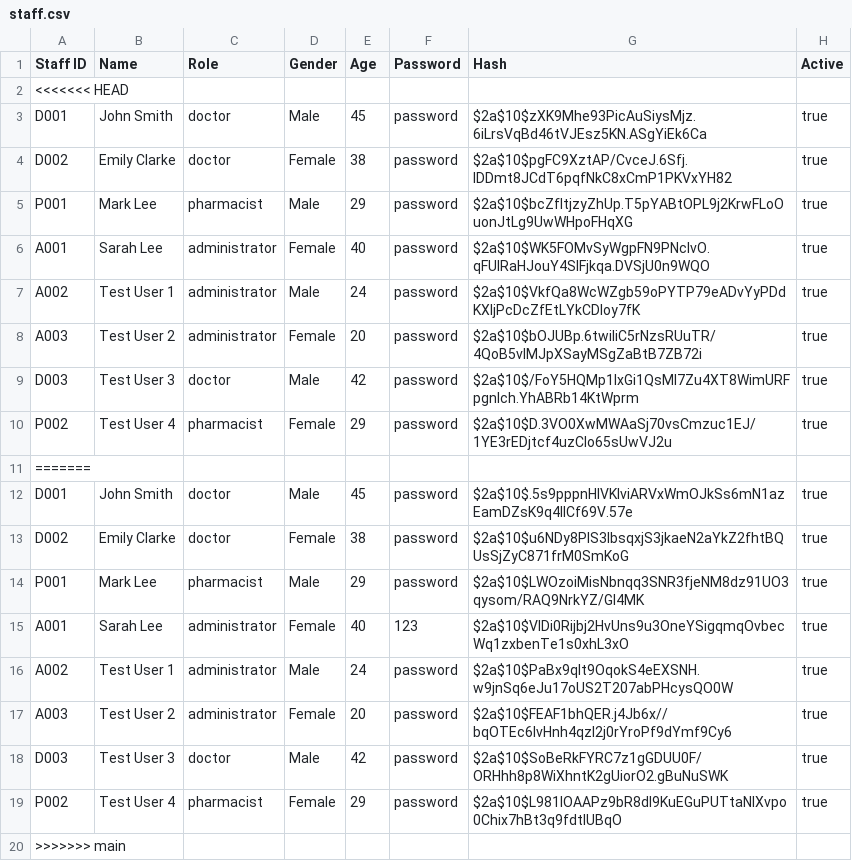
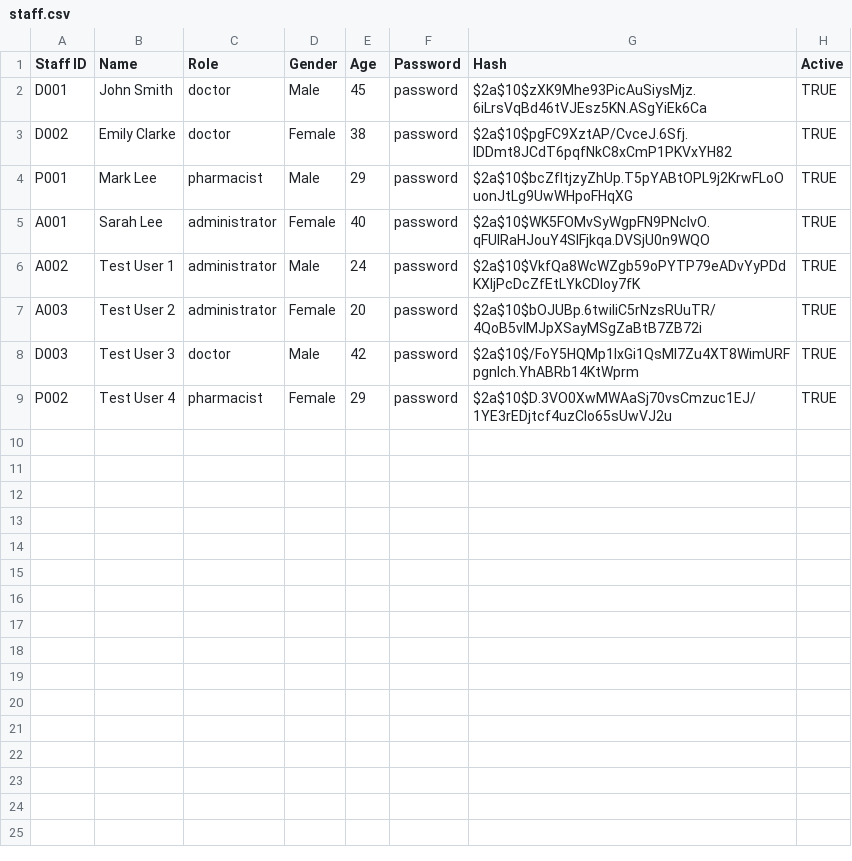
Before and after one commit to vysky/sc2002-assignment, a CSV file: src/main/resources/csv/staff.csv, drawn as a sheet.

Commit message:
update from main

```diff
--- a/src/main/resources/csv/staff.csv
+++ b/src/main/resources/csv/staff.csv
@@ -1,20 +1,9 @@
 Staff ID,Name,Role,Gender,Age,Password,Hash,Active
-<<<<<<< HEAD
-D001,John Smith,doctor,Male,45,password,$2a$10$zXK9Mhe93PicAuSiysMjz.6iLrsVqBd46tVJEsz5KN.ASgYiEk6Ca,true
-D002,Emily Clarke,doctor,Female,38,password,$2a$10$pgFC9XztAP/CvceJ.6Sfj.IDDmt8JCdT6pqfNkC8xCmP1PKVxYH82,true
-P001,Mark Lee,pharmacist,Male,29,password,$2a$10$bcZfItjzyZhUp.T5pYABtOPL9j2KrwFLoOuonJtLg9UwWHpoFHqXG,true
-A001,Sarah Lee,administrator,Female,40,password,$2a$10$WK5FOMvSyWgpFN9PNclvO.qFUIRaHJouY4SlFjkqa.DVSjU0n9WQO,true
-A002,Test User 1,administrator,Male,24,password,$2a$10$VkfQa8WcWZgb59oPYTP79eADvYyPDdKXIjPcDcZfEtLYkCDloy7fK,true
-A003,Test User 2,administrator,Female,20,password,$2a$10$bOJUBp.6twiliC5rNzsRUuTR/4QoB5vlMJpXSayMSgZaBtB7ZB72i,true
-D003,Test User 3,doctor,Male,42,password,$2a$10$/FoY5HQMp1lxGi1QsMl7Zu4XT8WimURFpgnIch.YhABRb14KtWprm,true
-P002,Test User 4,pharmacist,Female,29,password,$2a$10$D.3VO0XwMWAaSj70vsCmzuc1EJ/1YE3rEDjtcf4uzClo65sUwVJ2u,true
-=======
-D001,John Smith,doctor,Male,45,password,$2a$10$.5s9pppnHIVKIviARVxWmOJkSs6mN1azEamDZsK9q4lICf69V.57e,true
-D002,Emily Clarke,doctor,Female,38,password,$2a$10$u6NDy8PlS3IbsqxjS3jkaeN2aYkZ2fhtBQUsSjZyC871frM0SmKoG,true
-P001,Mark Lee,pharmacist,Male,29,password,$2a$10$LWOzoiMisNbnqq3SNR3fjeNM8dz91UO3qysom/RAQ9NrkYZ/Gl4MK,true
-A001,Sarah Lee,administrator,Female,40,123,$2a$10$VlDi0Rijbj2HvUns9u3OneYSigqmqOvbecWq1zxbenTe1s0xhL3xO,true
-A002,Test User 1,administrator,Male,24,password,$2a$10$PaBx9qIt9OqokS4eEXSNH.w9jnSq6eJu17oUS2T207abPHcysQO0W,true
-A003,Test User 2,administrator,Female,20,password,$2a$10$FEAF1bhQER.j4Jb6x//bqOTEc6lvHnh4qzI2j0rYroPf9dYmf9Cy6,true
-D003,Test User 3,doctor,Male,42,password,$2a$10$SoBeRkFYRC7z1gGDUU0F/ORHhh8p8WiXhntK2gUiorO2.gBuNuSWK,true
-P002,Test User 4,pharmacist,Female,29,password,$2a$10$L981lOAAPz9bR8dl9KuEGuPUTtaNlXvpo0Chix7hBt3q9fdtIUBqO,true
->>>>>>> main
+D001,John Smith,doctor,Male,45,password,$2a$10$zXK9Mhe93PicAuSiysMjz.6iLrsVqBd46tVJEsz5KN.ASgYiEk6Ca,TRUE
+D002,Emily Clarke,doctor,Female,38,password,$2a$10$pgFC9XztAP/CvceJ.6Sfj.IDDmt8JCdT6pqfNkC8xCmP1PKVxYH82,TRUE
+P001,Mark Lee,pharmacist,Male,29,password,$2a$10$bcZfItjzyZhUp.T5pYABtOPL9j2KrwFLoOuonJtLg9UwWHpoFHqXG,TRUE
+A001,Sarah Lee,administrator,Female,40,password,$2a$10$WK5FOMvSyWgpFN9PNclvO.qFUIRaHJouY4SlFjkqa.DVSjU0n9WQO,TRUE
+A002,Test User 1,administrator,Male,24,password,$2a$10$VkfQa8WcWZgb59oPYTP79eADvYyPDdKXIjPcDcZfEtLYkCDloy7fK,TRUE
+A003,Test User 2,administrator,Female,20,password,$2a$10$bOJUBp.6twiliC5rNzsRUuTR/4QoB5vlMJpXSayMSgZaBtB7ZB72i,TRUE
+D003,Test User 3,doctor,Male,42,password,$2a$10$/FoY5HQMp1lxGi1QsMl7Zu4XT8WimURFpgnIch.YhABRb14KtWprm,TRUE
+P002,Test User 4,pharmacist,Female,29,password,$2a$10$D.3VO0XwMWAaSj70vsCmzuc1EJ/1YE3rEDjtcf4uzClo65sUwVJ2u,TRUE
```
Also changed, not shown: src/main/resources/csv/patient.csv.
